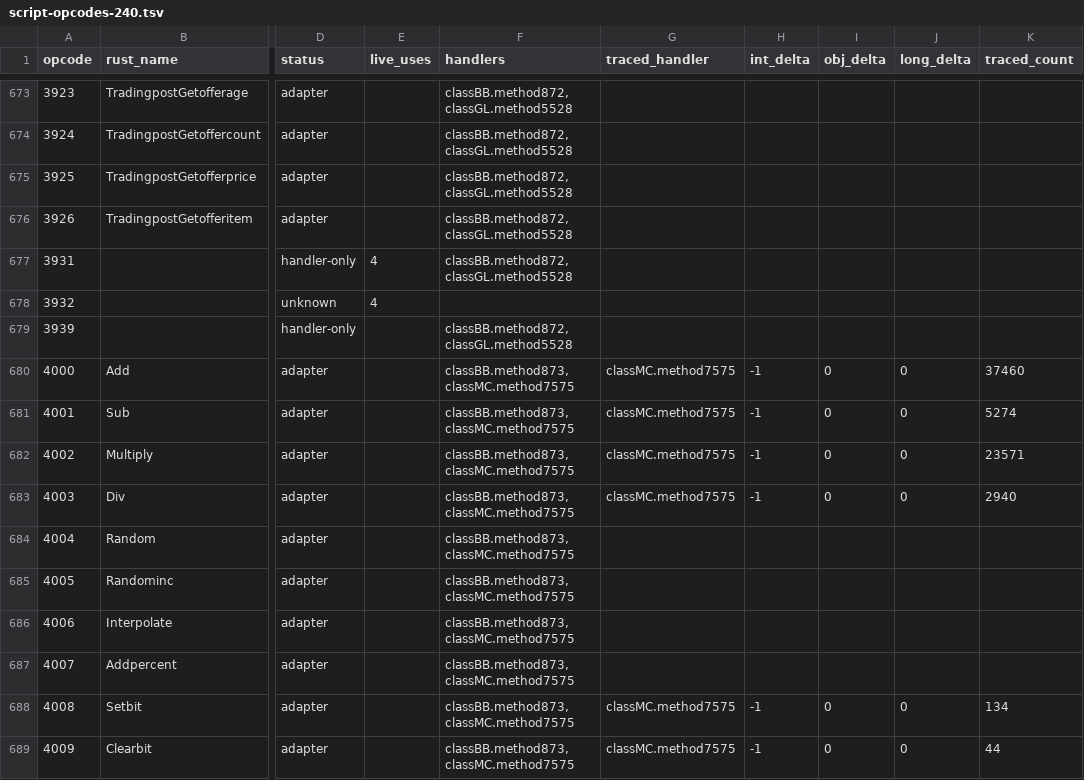
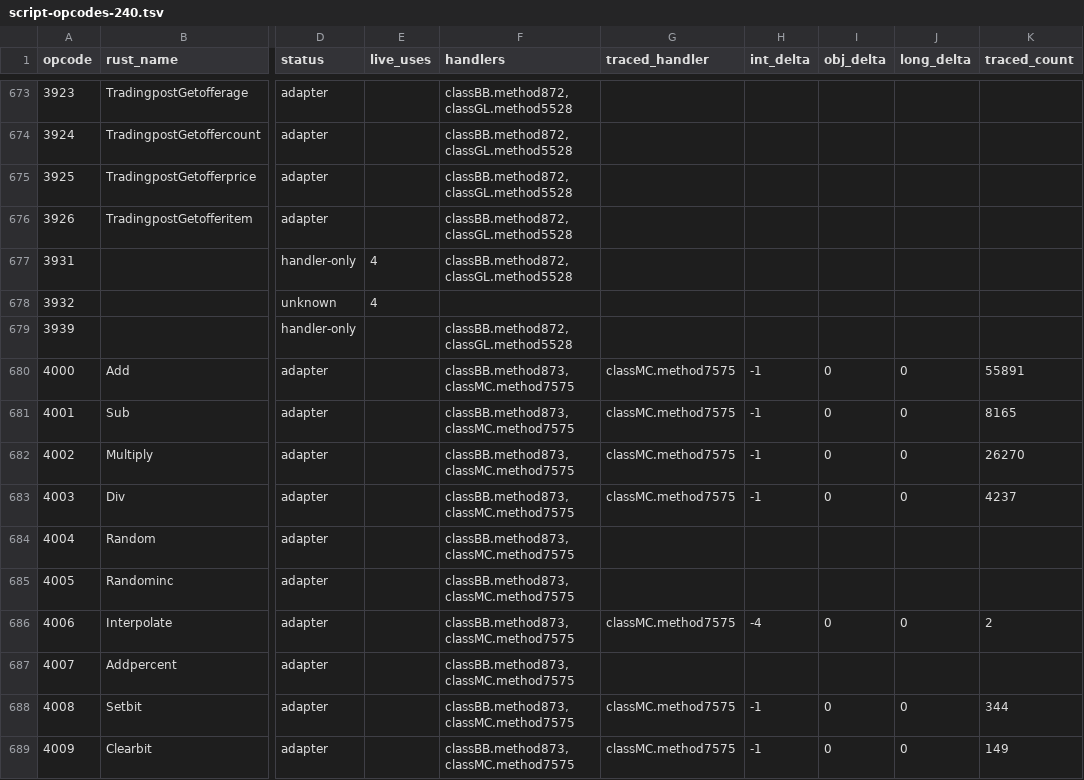
Before and after one commit to Neosback/rustclient, a TSV file: docs/reference/client-240/inputs/script-opcodes-240.tsv, drawn as a sheet; only a part is shown, gaps mark what is left out; the diff covers the shown part only; the diff names each change by its address in the sheet, - before the commit and + after, or states it on an @@ line.

```diff
--- a/docs/reference/client-240/inputs/script-opcodes-240.tsv
+++ b/docs/reference/client-240/inputs/script-opcodes-240.tsv
-K680 (traced_count): 37460
+K680 (traced_count): 55891
-K681 (traced_count): 5274
+K681 (traced_count): 8165
-K682 (traced_count): 23571
+K682 (traced_count): 26270
-K683 (traced_count): 2940
+K683 (traced_count): 4237
-G686 (traced_handler): (empty)
+G686 (traced_handler): classMC.method7575
-H686 (int_delta): (empty)
+H686 (int_delta): -4
-I686 (obj_delta): (empty)
+I686 (obj_delta): 0
-J686 (long_delta): (empty)
+J686 (long_delta): 0
-K686 (traced_count): (empty)
+K686 (traced_count): 2
-K688 (traced_count): 134
+K688 (traced_count): 344
-K689 (traced_count): 44
+K689 (traced_count): 149
```
Also changed, not shown: 163 edited cells elsewhere in this file, docs/reference/client-240/inputs/script-opcode-trace-240.tsv.
